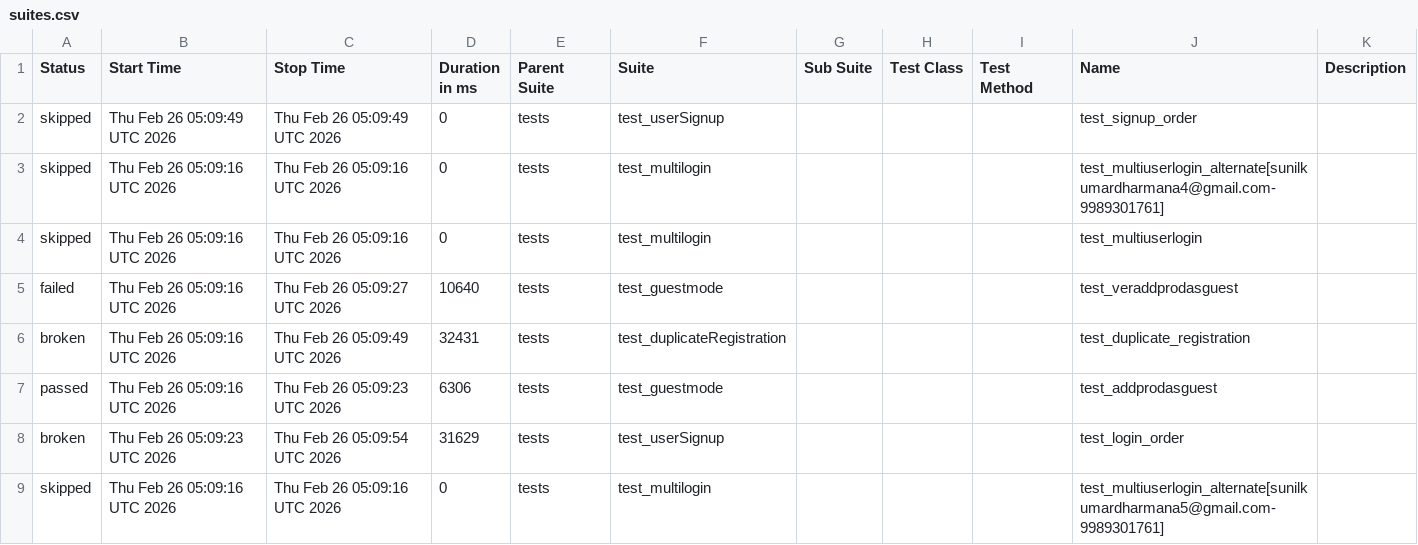
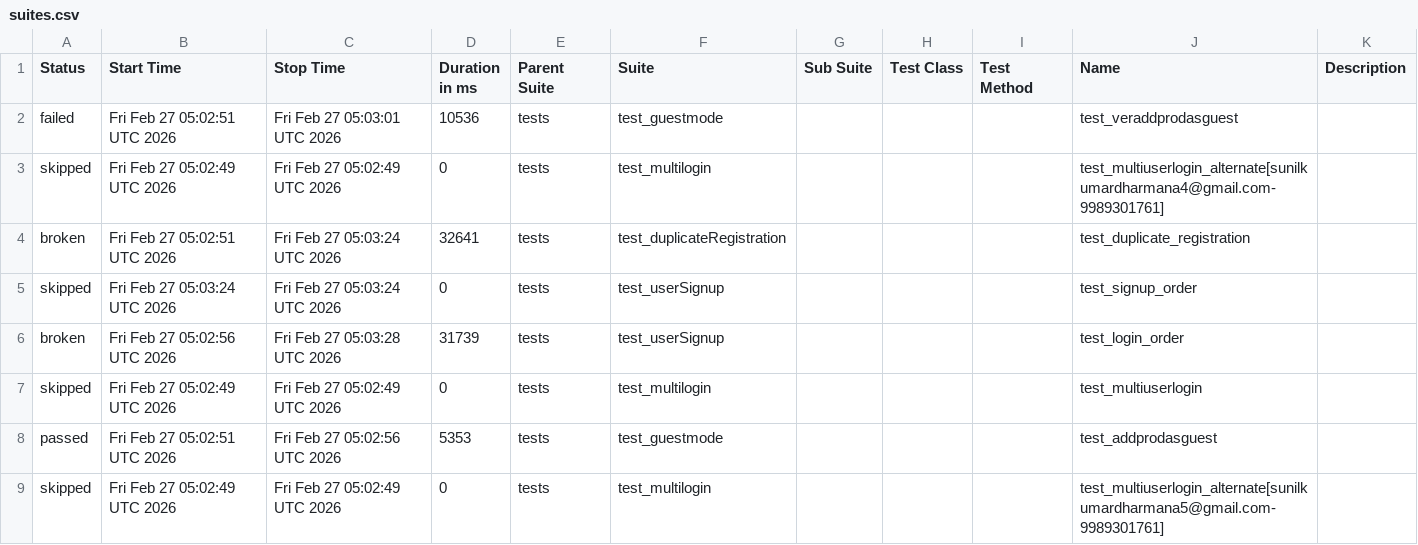
Before and after one commit to sunilkumardharmana24-afk/My_project, a CSV file: data/suites.csv, drawn as a sheet.

```diff
--- a/data/suites.csv
+++ b/data/suites.csv
@@ -1,9 +1,9 @@
 "Status","Start Time","Stop Time","Duration in ms","Parent Suite","Suite","Sub Suite","Test Class","Test Method","Name","Description"
-"skipped","Thu Feb 26 05:09:49 UTC 2026","Thu Feb 26 05:09:49 UTC 2026","0","tests","test_userSignup","","","","test_signup_order",""
-"skipped","Thu Feb 26 05:09:16 UTC 2026","Thu Feb 26 05:09:16 UTC 2026","0","tests","test_multilogin","","","","test_multiuserlogin_alternate[sunilkumardharmana4@gmail.com-9989301761]",""
-"skipped","Thu Feb 26 05:09:16 UTC 2026","Thu Feb 26 05:09:16 UTC 2026","0","tests","test_multilogin","","","","test_multiuserlogin",""
-"failed","Thu Feb 26 05:09:16 UTC 2026","Thu Feb 26 05:09:27 UTC 2026","10640","tests","test_guestmode","","","","test_veraddprodasguest",""
-"broken","Thu Feb 26 05:09:16 UTC 2026","Thu Feb 26 05:09:49 UTC 2026","32431","tests","test_duplicateRegistration","","","","test_duplicate_registration",""
-"passed","Thu Feb 26 05:09:16 UTC 2026","Thu Feb 26 05:09:23 UTC 2026","6306","tests","test_guestmode","","","","test_addprodasguest",""
-"broken","Thu Feb 26 05:09:23 UTC 2026","Thu Feb 26 05:09:54 UTC 2026","31629","tests","test_userSignup","","","","test_login_order",""
-"skipped","Thu Feb 26 05:09:16 UTC 2026","Thu Feb 26 05:09:16 UTC 2026","0","tests","test_multilogin","","","","test_multiuserlogin_alternate[sunilkumardharmana5@gmail.com-9989301761]",""
+"failed","Fri Feb 27 05:02:51 UTC 2026","Fri Feb 27 05:03:01 UTC 2026","10536","tests","test_guestmode","","","","test_veraddprodasguest",""
+"skipped","Fri Feb 27 05:02:49 UTC 2026","Fri Feb 27 05:02:49 UTC 2026","0","tests","test_multilogin","","","","test_multiuserlogin_alternate[sunilkumardharmana4@gmail.com-9989301761]",""
+"broken","Fri Feb 27 05:02:51 UTC 2026","Fri Feb 27 05:03:24 UTC 2026","32641","tests","test_duplicateRegistration","","","","test_duplicate_registration",""
+"skipped","Fri Feb 27 05:03:24 UTC 2026","Fri Feb 27 05:03:24 UTC 2026","0","tests","test_userSignup","","","","test_signup_order",""
+"broken","Fri Feb 27 05:02:56 UTC 2026","Fri Feb 27 05:03:28 UTC 2026","31739","tests","test_userSignup","","","","test_login_order",""
+"skipped","Fri Feb 27 05:02:49 UTC 2026","Fri Feb 27 05:02:49 UTC 2026","0","tests","test_multilogin","","","","test_multiuserlogin",""
+"passed","Fri Feb 27 05:02:51 UTC 2026","Fri Feb 27 05:02:56 UTC 2026","5353","tests","test_guestmode","","","","test_addprodasguest",""
+"skipped","Fri Feb 27 05:02:49 UTC 2026","Fri Feb 27 05:02:49 UTC 2026","0","tests","test_multilogin","","","","test_multiuserlogin_alternate[sunilkumardharmana5@gmail.com-9989301761]",""
```
Also changed, not shown: 52 other files.
